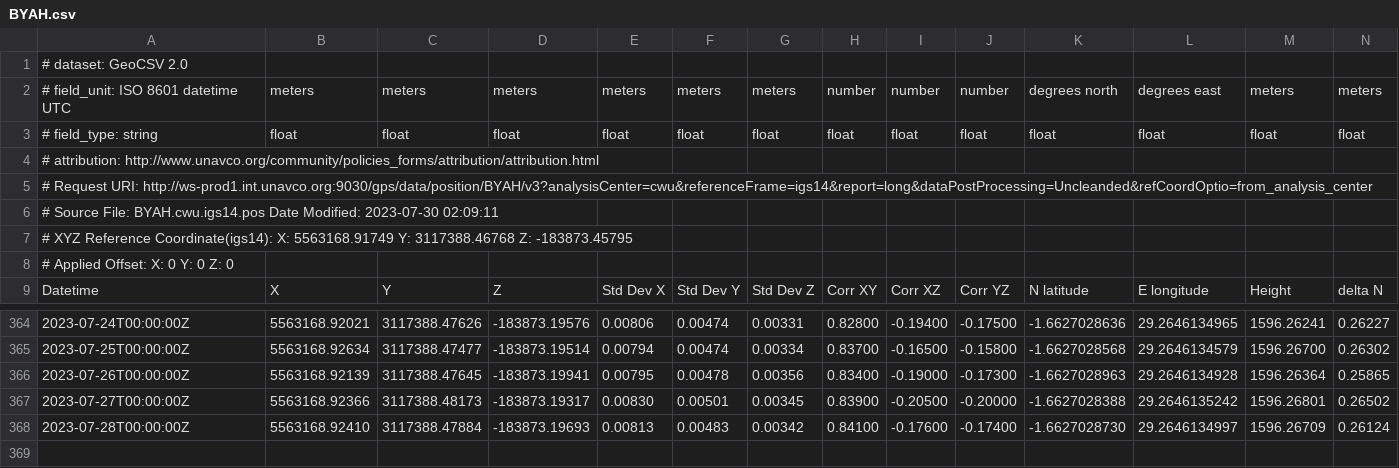
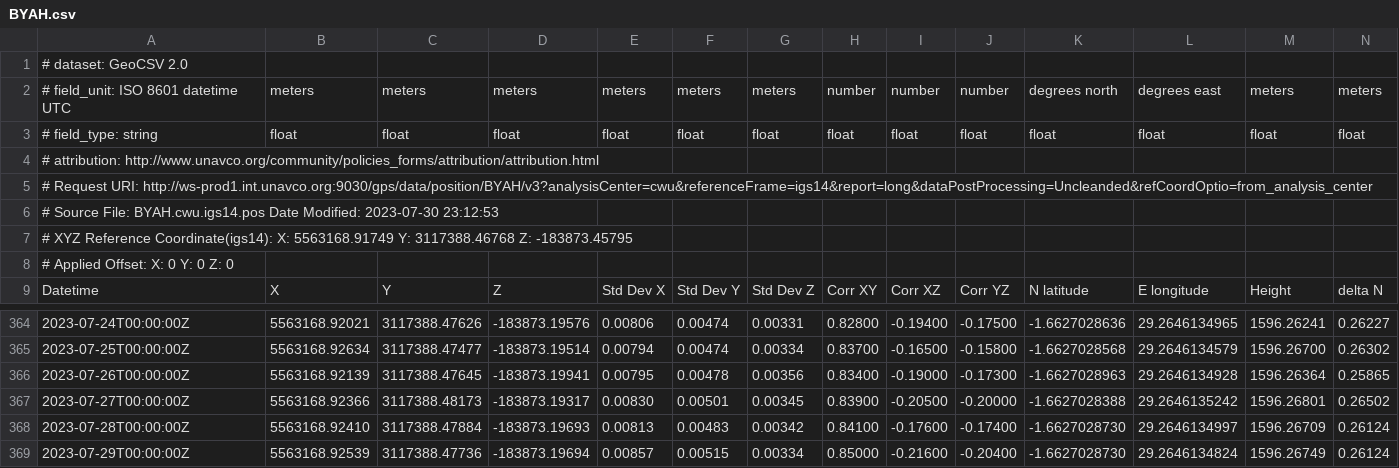
Before and after one commit to avnewman/KivuGNSS, a CSV file: timeseries/BYAH.csv, drawn as a sheet; only a part is shown, gaps mark what is left out; rows hold the shown columns only; the diff names each change by its address in the sheet, - before the commit and + after, or states it on an @@ line.

```diff
--- a/timeseries/BYAH.csv
+++ b/timeseries/BYAH.csv
-A6: …Modified: 2023-07-30 02:09:11
+A6: …Modified: 2023-07-30 23:12:53
+row 369: 2023-07-29T00:00:00Z | 5563168.92539 | 3117388.47736 | -183873.19694 | 0.00857 | 0.00515 | 0.00334 | 0.85000 | -0.21600 | -0.20400 | -1.6627028730 | 29.2646134824 | 1596.26749 | 0.26124
```
Also changed, not shown: timeseries/BNZA.csv, timeseries/IWAW.csv, 45 other files.
